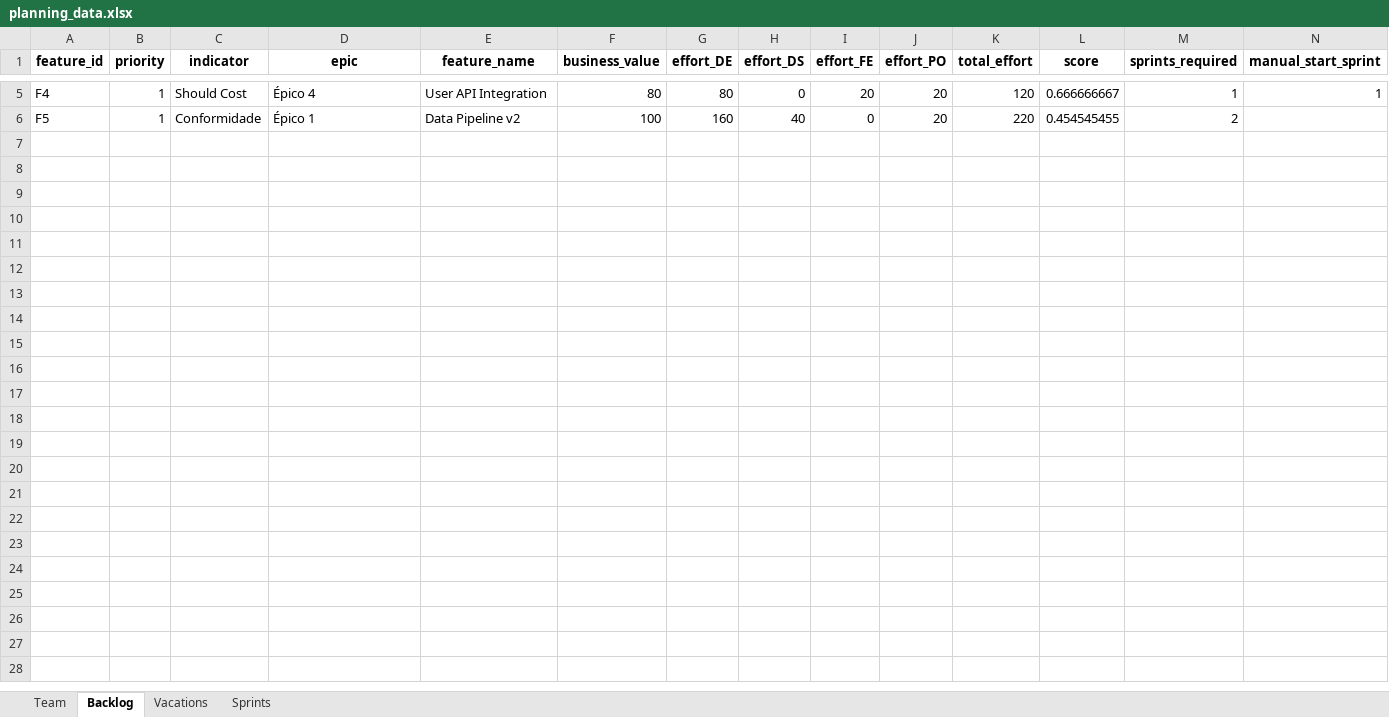
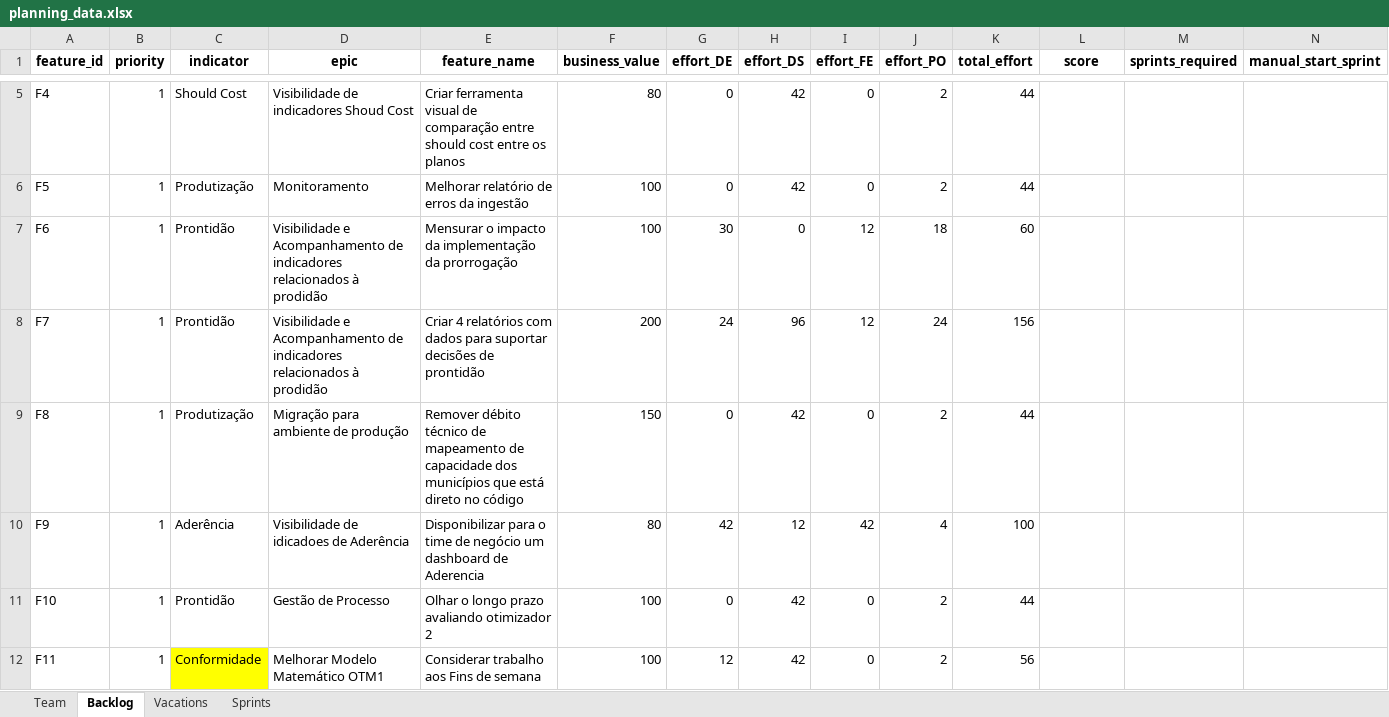
Before and after one commit to radiegues06/planning-tool, an Excel workbook: planning_data.xlsx, sheet Backlog, drawn as a sheet; only a part is shown, gaps mark what is left out; values as stored, in another font and other column widths than the file's, no borders; the diff covers the shown part only; the diff names each change by its address in the sheet, - before the commit and + after, or states it on an @@ line.

```diff
--- a/planning_data.xlsx (sheet Backlog)
+++ b/planning_data.xlsx (sheet Backlog)
-D5 (epic): Épico 4
+D5 (epic): Visibilidade de indicadores Shoud Cost
-E5 (feature_name): User API Integration
+E5 (feature_name): Criar ferramenta visual de comparação entre should cost entre os planos
-G5 (effort_DE): 80
+G5 (effort_DE): 0
-H5 (effort_DS): 0
+H5 (effort_DS): 42
-I5 (effort_FE): 20
+I5 (effort_FE): 0
-J5:J6 (effort_PO): 20
+J5:J6 (effort_PO): 2
-K5 (total_effort): 120
+K5 (total_effort): 44
-L5 (score): 0.666666667
+L5 (score): (empty)
-M5 (sprints_required): 1
+M5 (sprints_required): (empty)
-N5 (manual_start_sprint): 1
+N5 (manual_start_sprint): (empty)
-C6 (indicator): Conformidade
+C6 (indicator): Produtização
-D6 (epic): Épico 1
+D6 (epic): Monitoramento
-E6 (feature_name): Data Pipeline v2
+E6 (feature_name): Melhorar relatório de erros da ingestão
-G6 (effort_DE): 160
+G6 (effort_DE): 0
-H6 (effort_DS): 40
+H6 (effort_DS): 42
-K6 (total_effort): 220
+K6 (total_effort): 44
-L6 (score): 0.454545455
+L6 (score): (empty)
-M6 (sprints_required): 2
+M6 (sprints_required): (empty)
+row 7: F6 | 1 | Prontidão | Visibilidade e Acompanhamento de indicadores relacionados à prodidão | Mensurar o impacto da implementação da prorrogação | 100 | 30 | 0 | 12 | 18 | 60
+row 8: F7 | 1 | Prontidão | Visibilidade e Acompanhamento de indicadores relacionados à prodidão | Criar 4 relatórios com dados para suportar decisões de prontidão | 200 | 24 | 96 | 12 | 24 | 156
+row 9: F8 | 1 | Produtização | Migração para ambiente de produção | Remover débito técnico de mapeamento de capacidade dos municípios que está direto no código | 150 | 0 | 42 | 0 | 2 | 44
+row 10: F9 | 1 | Aderência | Visibilidade de idicadoes de Aderência | Disponibilizar para o time de negócio um dashboard de Aderencia | 80 | 42 | 12 | 42 | 4 | 100
+row 11: F10 | 1 | Prontidão | Gestão de Processo | Olhar o longo prazo avaliando otimizador 2 | 100 | 0 | 42 | 0 | 2 | 44
+row 12: F11 | 1 | Conformidade | Melhorar Modelo Matemático OTM1 | Considerar trabalho aos Fins de semana | 100 | 12 | 42 | 0 | 2 | 56
```
Also changed, not shown: 49 added rows and 29 edited cells elsewhere in this sheet, 3 other files.
